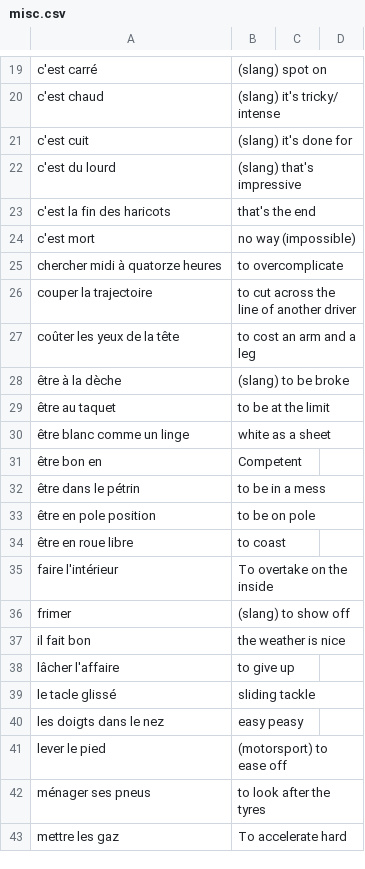
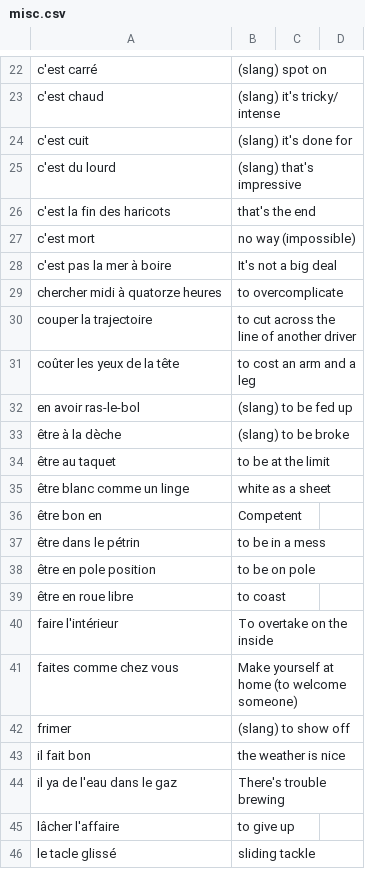
Before and after one commit to saltisgood/FrenchNotes, a CSV file: src/Tutoring/Vocab/misc.csv, drawn as a sheet; only a part is shown, gaps mark what is left out; the shorter side is filled out with more unchanged rows; the diff covers the shown part only; the diff names each change by its address in the sheet, - before the commit and + after, or states it on an @@ line.

```diff
--- a/src/Tutoring/Vocab/misc.csv
+++ b/src/Tutoring/Vocab/misc.csv
+row 28: c'est pas la mer à boire | It's not a big deal
+row 32: en avoir ras-le-bol | (slang) to be fed up
+row 41: faites comme chez vous | Make yourself at home (to welcome someone)
+row 44: il ya de l'eau dans le gaz | There's trouble brewing
```
Also changed, not shown: 11 added rows elsewhere in this file, src/Tutoring/Vocab/adjectives.csv, src/Tutoring/Vocab/nouns.csv, 9 other files.
